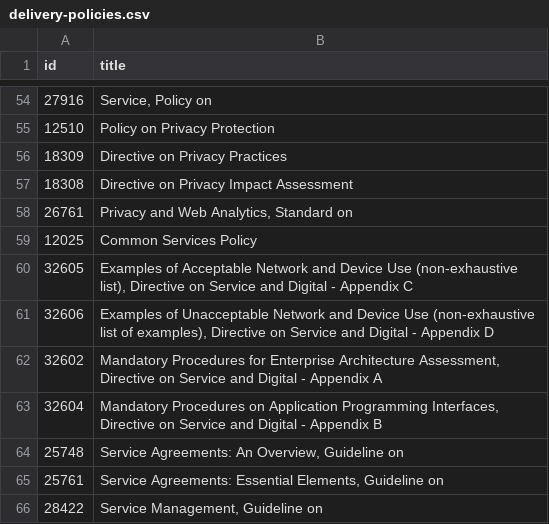
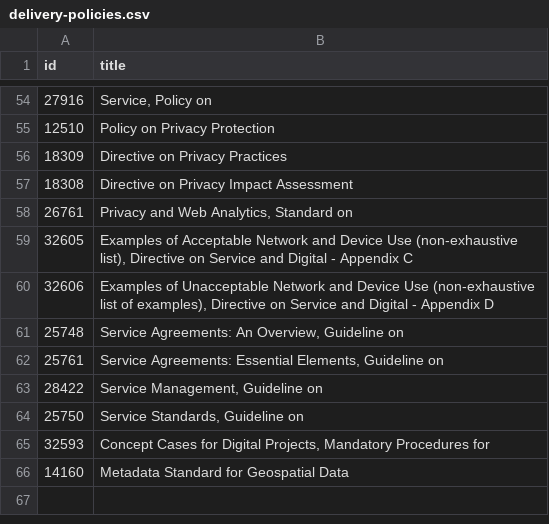
Before and after one commit to lchski/requirement-responsibility-labeller, a CSV file: data/indices/delivery-policies.csv, drawn as a sheet; only a part is shown, gaps mark what is left out; the shorter side is filled out with more unchanged rows; the diff names each change by its address in the sheet, - before the commit and + after, or states it on an @@ line.

```diff
--- a/data/indices/delivery-policies.csv
+++ b/data/indices/delivery-policies.csv
-row 59: 12025 | Common Services Policy
-row 62: 32602 | Mandatory Procedures for Enterprise Architecture Assessment, Directive on Service and Digital - Appendix A
-row 63: 32604 | Mandatory Procedures on Application Programming Interfaces, Directive on Service and Digital - Appendix B
```
Also changed, not shown: data/responsible_signals.csv, 2 other files.
